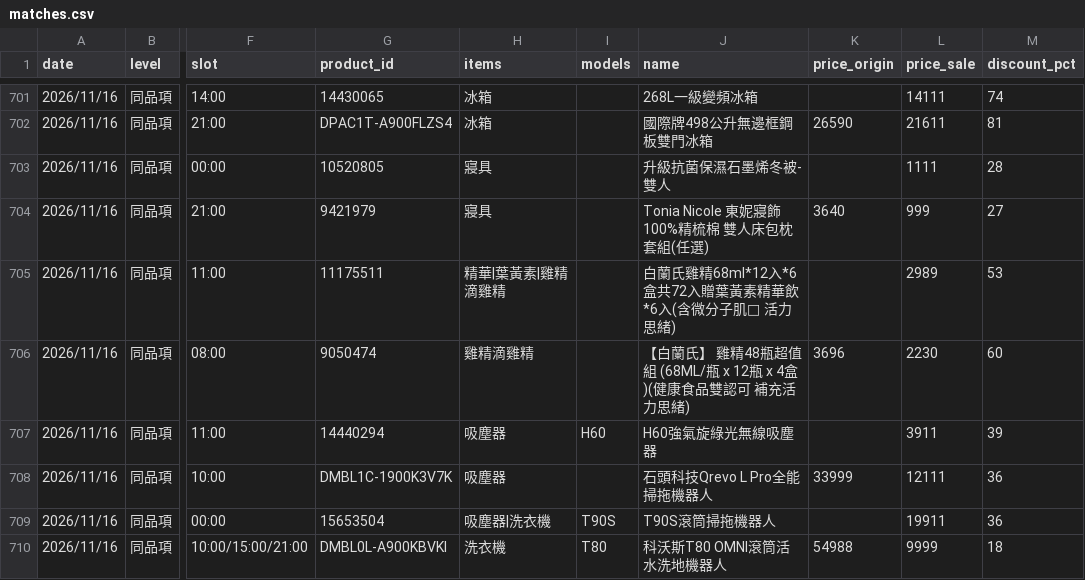
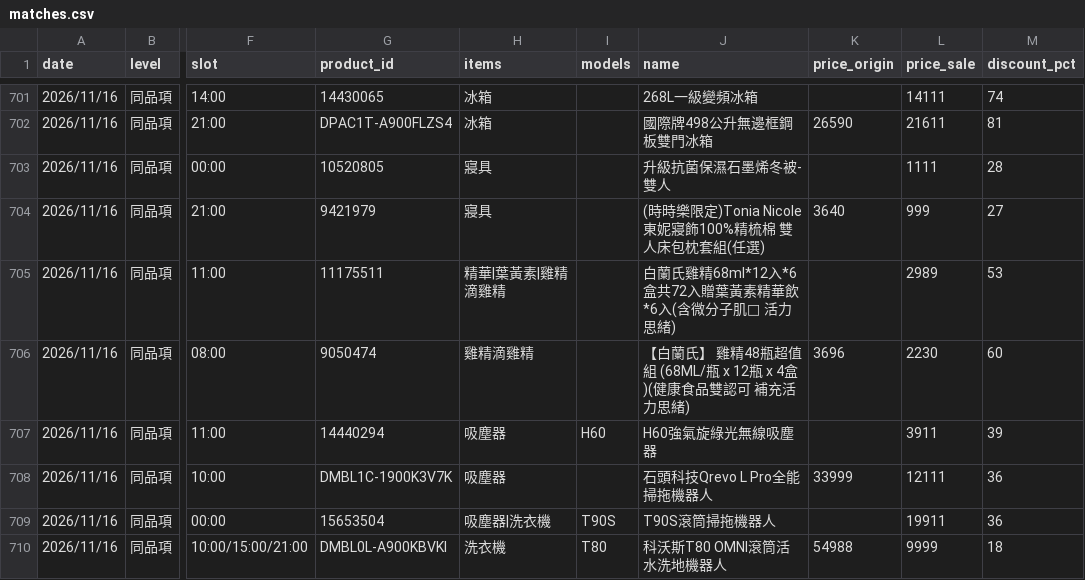
Before and after one commit to jerrycp-lab/momo-sales-monitor, a CSV file: compare/data/matches.csv, drawn as a sheet; only a part is shown, gaps mark what is left out; the diff names each change by its address in the sheet, - before the commit and + after, or states it on an @@ line.

```diff
--- a/compare/data/matches.csv
+++ b/compare/data/matches.csv
-J704 (name): Tonia Nicole 東妮寢飾100%精梳棉 雙人床包枕套組(任選)
+J704 (name): (時時樂限定)Tonia Nicole 東妮寢飾100%精梳棉 雙人床包枕套組(任選)
```
Also changed, not shown: compare/data/products_all.csv, compare/data/yahoo_results.csv.
